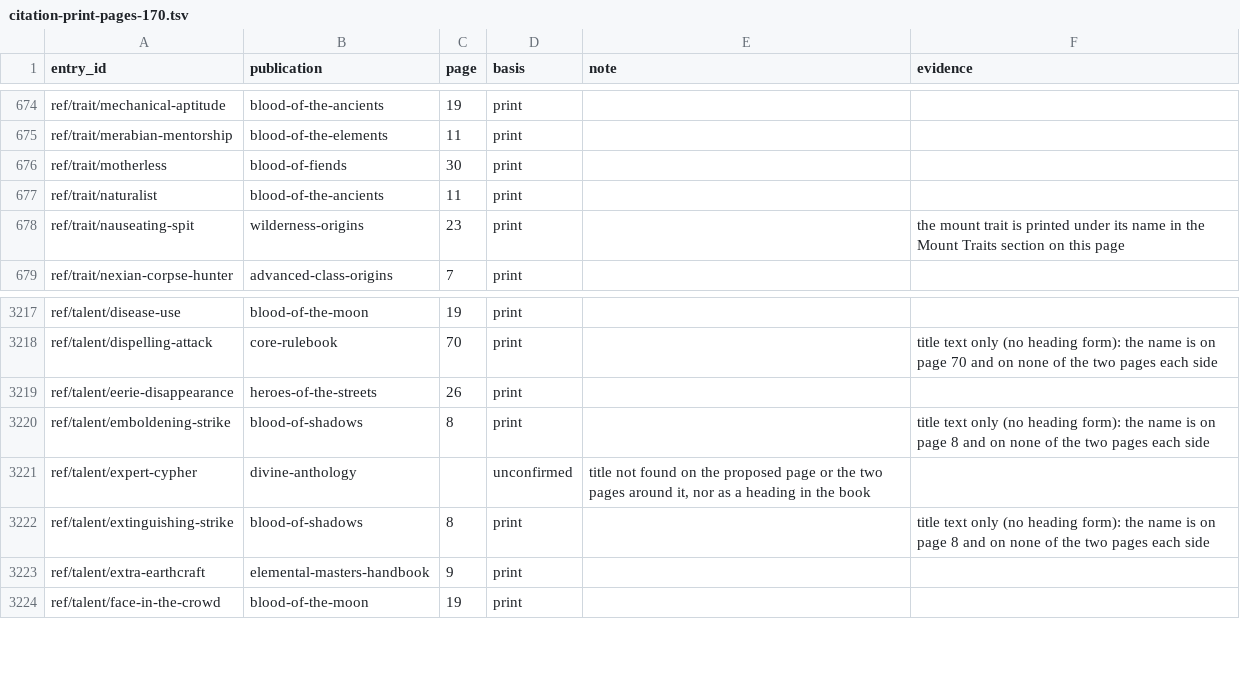
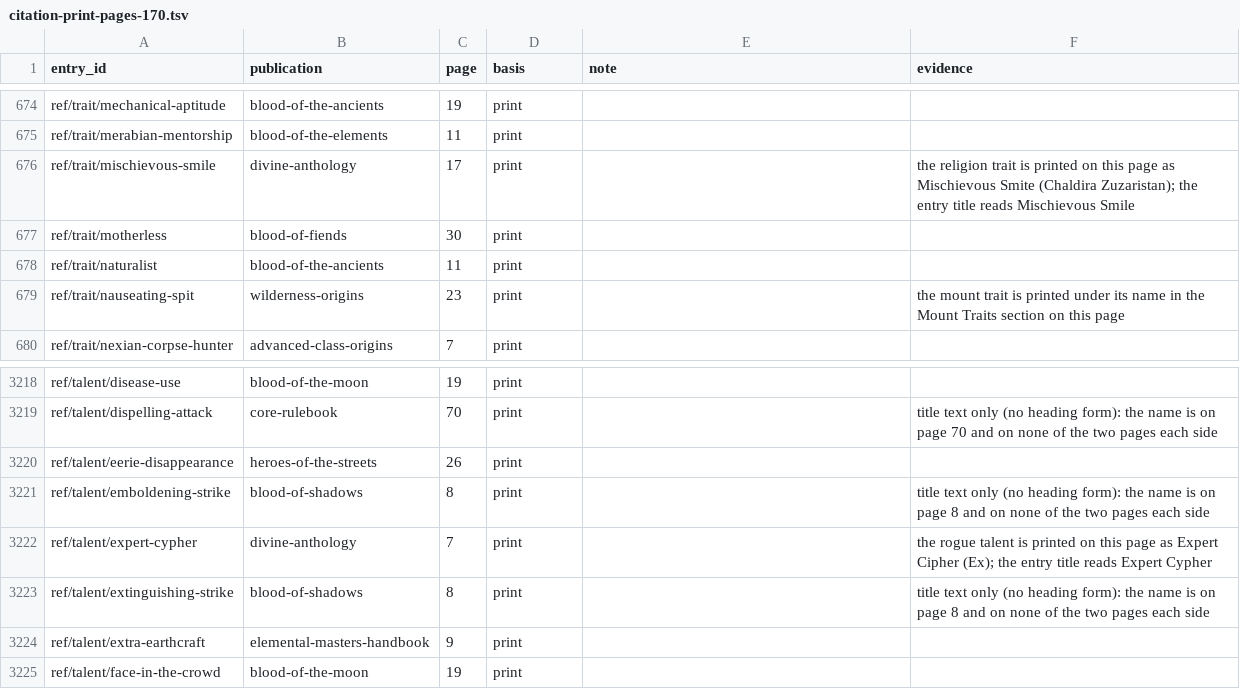
Before and after one commit to phynics/cast-iron-data, a TSV file: scripts/citation-print-pages-170.tsv, drawn as a sheet; only a part is shown, gaps mark what is left out.

```diff
--- a/scripts/citation-print-pages-170.tsv
+++ b/scripts/citation-print-pages-170.tsv
@@ -675,2 +675,3 @@ ref/trait/mechanical-aptitude	blood-of-the-ancients	19	print
 ref/trait/merabian-mentorship	blood-of-the-elements	11	print	
+ref/trait/mischievous-smile	divine-anthology	17	print		the religion trait is printed on this page as Mischievous Smite (Chaldira Zuzaristan); the entry title reads Mischievous Smile
 ref/trait/motherless	blood-of-fiends	30	print	
@@ -3220,3 +3221,3 @@ ref/talent/eerie-disappearance	heroes-of-the-streets	26	print
 ref/talent/emboldening-strike	blood-of-shadows	8	print		title text only (no heading form): the name is on page 8 and on none of the two pages each side
-ref/talent/expert-cypher	divine-anthology		unconfirmed	title not found on the proposed page or the two pages around it, nor as a heading in the book
+ref/talent/expert-cypher	divine-anthology	7	print		the rogue talent is printed on this page as Expert Cipher (Ex); the entry title reads Expert Cypher
 ref/talent/extinguishing-strike	blood-of-shadows	8	print		title text only (no heading form): the name is on page 8 and on none of the two pages each side
```
Also changed, not shown: scripts/citation-review-170.tsv, 2 other files.
